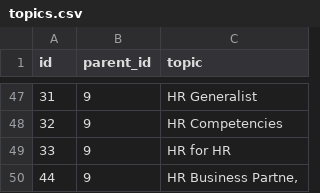
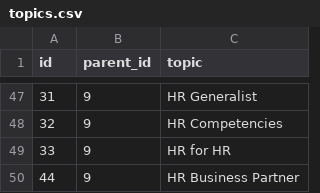
Before and after one commit to ilrWebServices/cars_migration_data, a CSV file: topics.csv, drawn as a sheet; only a part is shown, gaps mark what is left out.

Commit message:
Update topics.csv

```diff
--- a/topics.csv
+++ b/topics.csv
@@ -49,3 +49,2 @@
 33,9,"HR for HR"
-44,9,"HR Business Partne,
-
+44,9,"HR Business Partner"
```
